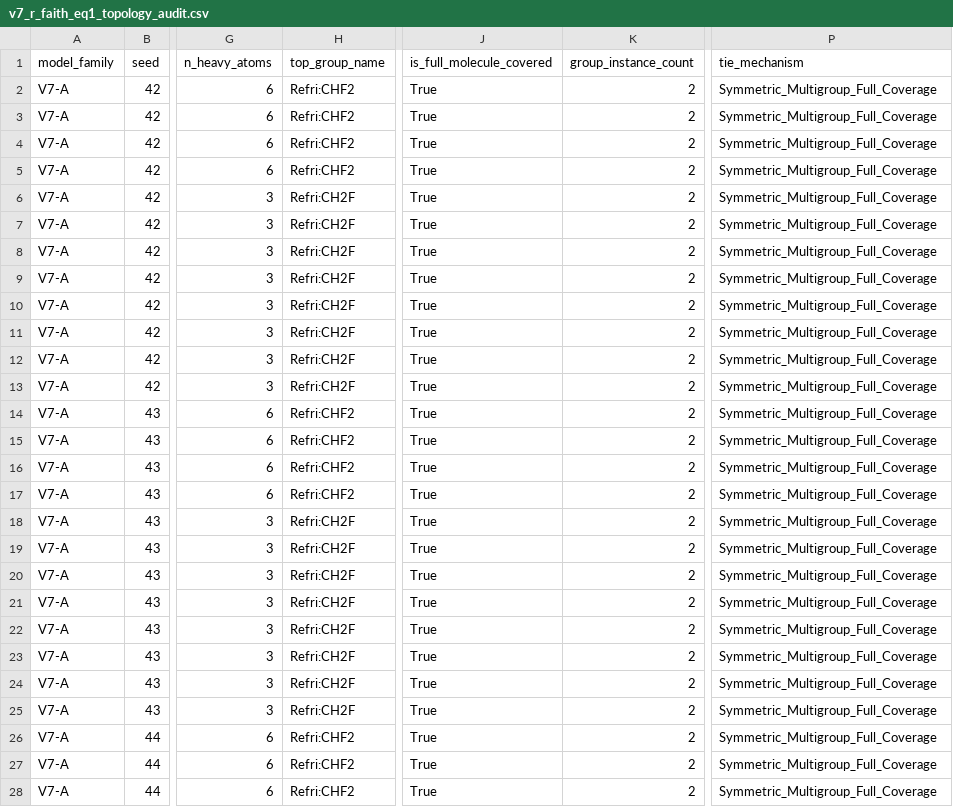
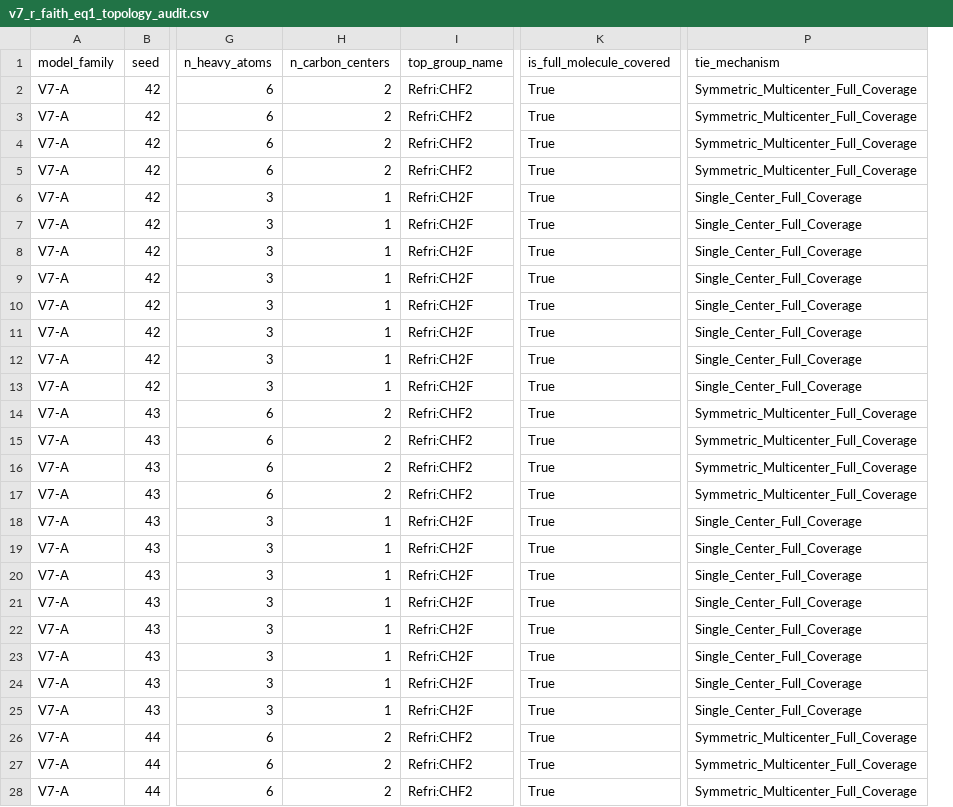
Before and after one commit to badaozhiwei-cmyk/GNN, a CSV file: v7_shadow_experiment/results_attribution/v7_r_faith_eq1_topology_audit.csv, drawn as a sheet; only a part is shown, gaps mark what is left out; removed rows and columns are numbered as before the commit, all else as after; the diff covers the shown part only; the diff names each change by its address in the sheet, - before the commit and + after, or states it on an @@ line.

Commit message:
fix(phase2): refine topology tie categories to Single_Center vs Symmetric_Multicenter coverage

```diff
--- a/v7_shadow_experiment/results_attribution/v7_r_faith_eq1_topology_audit.csv
+++ b/v7_shadow_experiment/results_attribution/v7_r_faith_eq1_topology_audit.csv
+column H (n_carbon_centers), rows 2-28: 2 | 2 | 2 | 2 | 1 | 1 | 1 | 1 | 1 | 1 | 1 | 1 | 2 | 2 | 2 | 2 | 1 | 1 | 1 | 1 | 1 | 1 | 1 | 1 | 2 | 2 | 2
-column K (group_instance_count), rows 2-28: all 2
-P2:P5 (tie_mechanism): Symmetric_Multigroup_Full_Coverage
+P2:P5 (tie_mechanism): Symmetric_Multicenter_Full_Coverage
-P6:P13 (tie_mechanism): Symmetric_Multigroup_Full_Coverage
+P6:P13 (tie_mechanism): Single_Center_Full_Coverage
-P14:P17 (tie_mechanism): Symmetric_Multigroup_Full_Coverage
+P14:P17 (tie_mechanism): Symmetric_Multicenter_Full_Coverage
-P18:P25 (tie_mechanism): Symmetric_Multigroup_Full_Coverage
+P18:P25 (tie_mechanism): Single_Center_Full_Coverage
-P26:P28 (tie_mechanism): Symmetric_Multigroup_Full_Coverage
+P26:P28 (tie_mechanism): Symmetric_Multicenter_Full_Coverage
```
Also changed, not shown: 93 edited cells elsewhere in this file, 1 other file.
